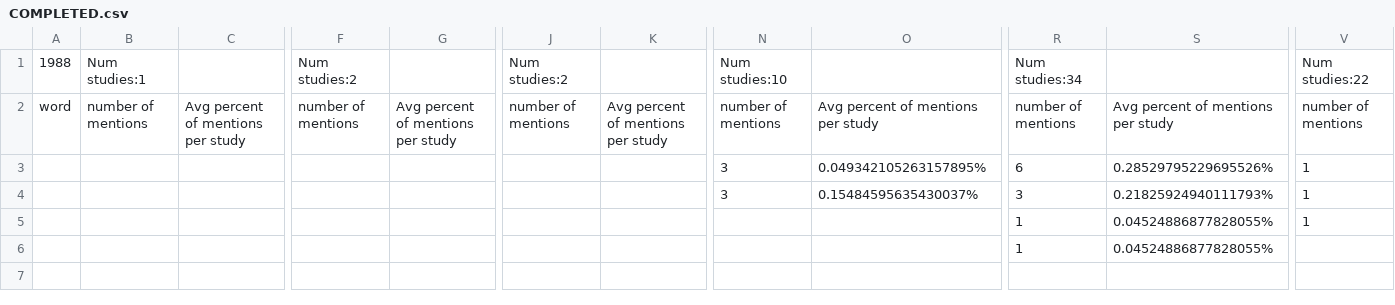
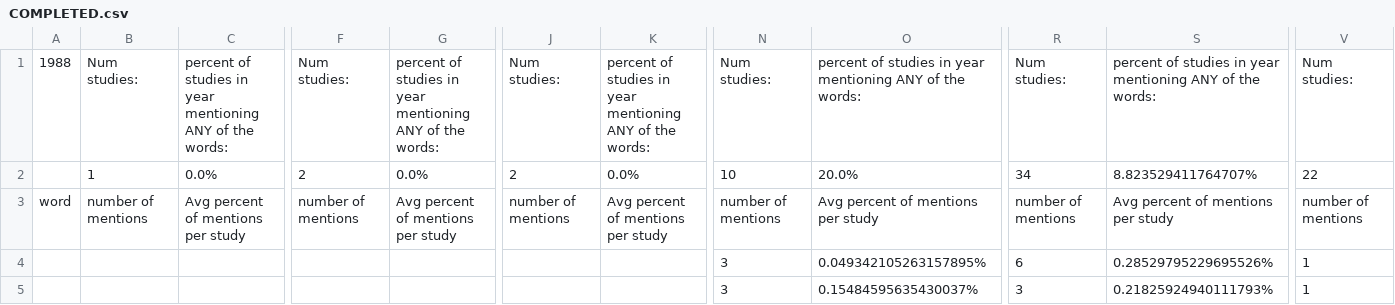
Before and after one commit to Marc-Morcos/ClinicalTrials-Urology-Database-Word-Counter, a CSV file: Output/COMPLETED.csv, drawn as a sheet; only a part is shown, gaps mark what is left out; the shorter side is filled out with more unchanged rows; rows hold the shown columns only; the diff covers the shown part only; the diff names each change by its address in the sheet, - before the commit and + after, or states it on an @@ line.

```diff
--- a/Output/COMPLETED.csv
+++ b/Output/COMPLETED.csv
-B1: Num studies:1
+B1: Num studies:
-C1: (empty)
+C1: percent of studies in year mentioning ANY of the words:
-F1: Num studies:2
+F1: Num studies:
-G1: (empty)
+G1: percent of studies in year mentioning ANY of the words:
-J1: Num studies:2
+J1: Num studies:
-K1: (empty)
+K1: percent of studies in year mentioning ANY of the words:
-N1: Num studies:10
+N1: Num studies:
-O1: (empty)
+O1: percent of studies in year mentioning ANY of the words:
-R1: Num studies:34
+R1: Num studies:
-S1: (empty)
+S1: percent of studies in year mentioning ANY of the words:
-V1: Num studies:22
+V1: Num studies:
+row 2:  | 1 | 0.0% | 2 | 0.0% | 2 | 0.0% | 10 | 20.0% | 34 | 8.823529411764707% | 22
```
Also changed, not shown: 43 edited cells elsewhere in this file, Output/ACTIVE_NOT_RECRUITING.csv, Output/RECRUITING.csv, 7 other files.
